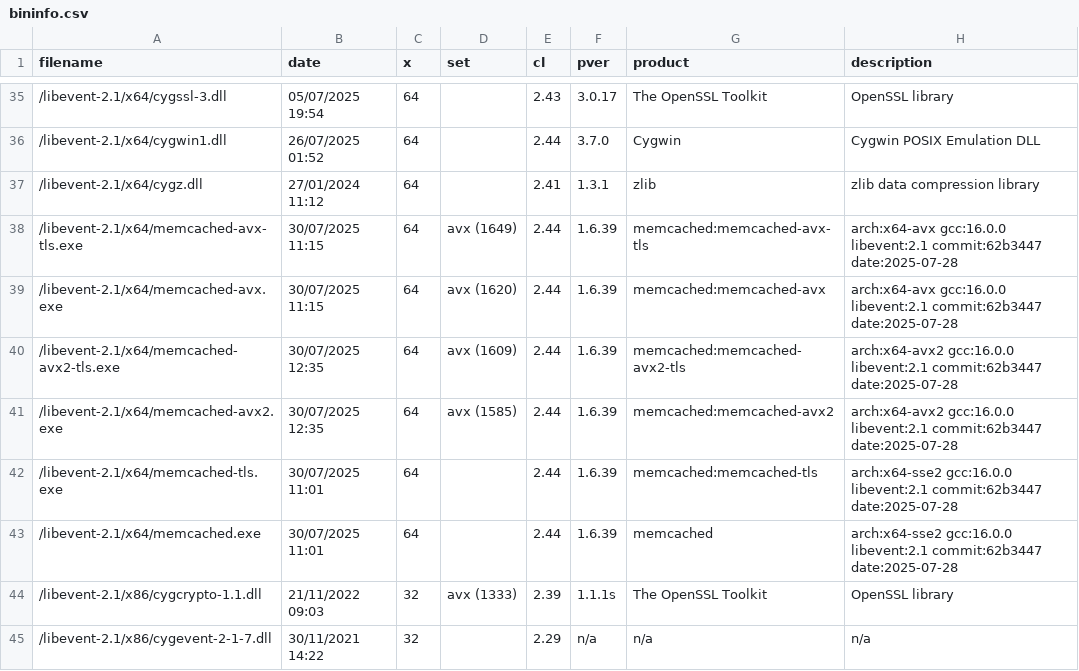
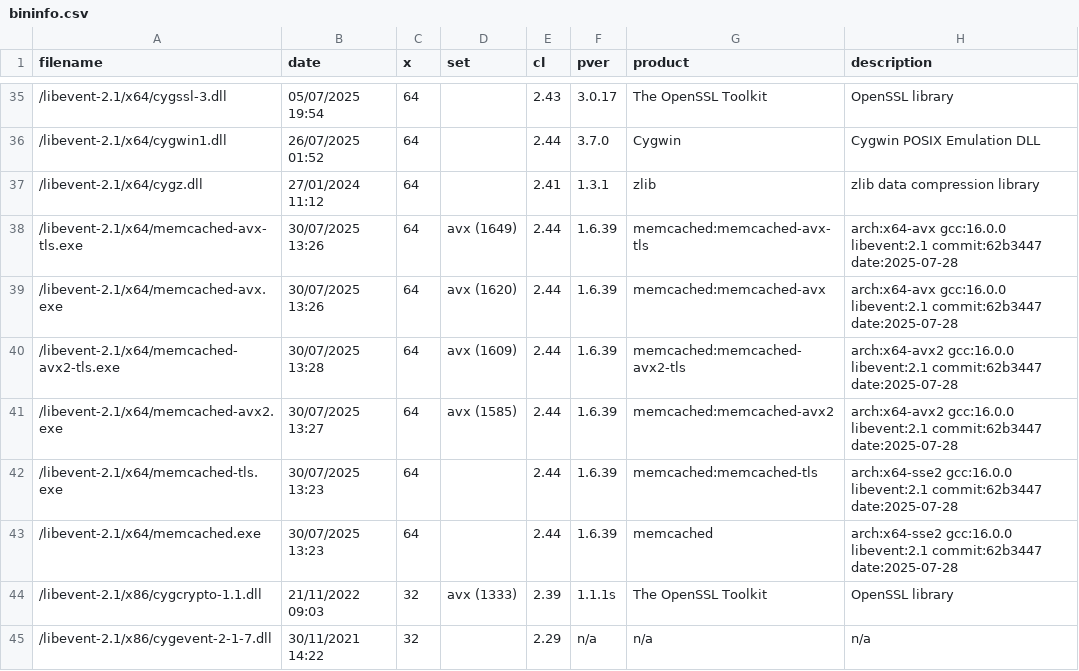
Before and after one commit to nono303/memcached, a CSV file: bininfo.csv, drawn as a sheet; only a part is shown, gaps mark what is left out.

```diff
--- a/bininfo.csv
+++ b/bininfo.csv
@@ -37,8 +37,8 @@ filename;date;x;set;cl;pver;product;description
 /libevent-2.1/x64/cygz.dll;27/01/2024 11:12;64;;2.41;1.3.1;zlib;zlib data compression library
-/libevent-2.1/x64/memcached-avx-tls.exe;30/07/2025 11:15;64;avx (1649);2.44;1.6.39;memcached:memcached-avx-tls;arch:x64-avx gcc:16.0.0 libevent:2.1 commit:62b3447 date:2025-07-28
-/libevent-2.1/x64/memcached-avx.exe;30/07/2025 11:15;64;avx (1620);2.44;1.6.39;memcached:memcached-avx;arch:x64-avx gcc:16.0.0 libevent:2.1 commit:62b3447 date:2025-07-28
-/libevent-2.1/x64/memcached-avx2-tls.exe;30/07/2025 12:35;64;avx (1609);2.44;1.6.39;memcached:memcached-avx2-tls;arch:x64-avx2 gcc:16.0.0 libevent:2.1 commit:62b3447 date:2025-07-28
-/libevent-2.1/x64/memcached-avx2.exe;30/07/2025 12:35;64;avx (1585);2.44;1.6.39;memcached:memcached-avx2;arch:x64-avx2 gcc:16.0.0 libevent:2.1 commit:62b3447 date:2025-07-28
-/libevent-2.1/x64/memcached-tls.exe;30/07/2025 11:01;64;;2.44;1.6.39;memcached:memcached-tls;arch:x64-sse2 gcc:16.0.0 libevent:2.1 commit:62b3447 date:2025-07-28
-/libevent-2.1/x64/memcached.exe;30/07/2025 11:01;64;;2.44;1.6.39;memcached;arch:x64-sse2 gcc:16.0.0 libevent:2.1 commit:62b3447 date:2025-07-28
+/libevent-2.1/x64/memcached-avx-tls.exe;30/07/2025 13:26;64;avx (1649);2.44;1.6.39;memcached:memcached-avx-tls;arch:x64-avx gcc:16.0.0 libevent:2.1 commit:62b3447 date:2025-07-28
+/libevent-2.1/x64/memcached-avx.exe;30/07/2025 13:26;64;avx (1620);2.44;1.6.39;memcached:memcached-avx;arch:x64-avx gcc:16.0.0 libevent:2.1 commit:62b3447 date:2025-07-28
+/libevent-2.1/x64/memcached-avx2-tls.exe;30/07/2025 13:28;64;avx (1609);2.44;1.6.39;memcached:memcached-avx2-tls;arch:x64-avx2 gcc:16.0.0 libevent:2.1 commit:62b3447 date:2025-07-28
+/libevent-2.1/x64/memcached-avx2.exe;30/07/2025 13:27;64;avx (1585);2.44;1.6.39;memcached:memcached-avx2;arch:x64-avx2 gcc:16.0.0 libevent:2.1 commit:62b3447 date:2025-07-28
+/libevent-2.1/x64/memcached-tls.exe;30/07/2025 13:23;64;;2.44;1.6.39;memcached:memcached-tls;arch:x64-sse2 gcc:16.0.0 libevent:2.1 commit:62b3447 date:2025-07-28
+/libevent-2.1/x64/memcached.exe;30/07/2025 13:23;64;;2.44;1.6.39;memcached;arch:x64-sse2 gcc:16.0.0 libevent:2.1 commit:62b3447 date:2025-07-28
 /libevent-2.1/x86/cygcrypto-1.1.dll;21/11/2022 09:03;32;avx (1333);2.39;1.1.1s;The OpenSSL Toolkit;OpenSSL library
```
Also changed, not shown: 6 other files.
